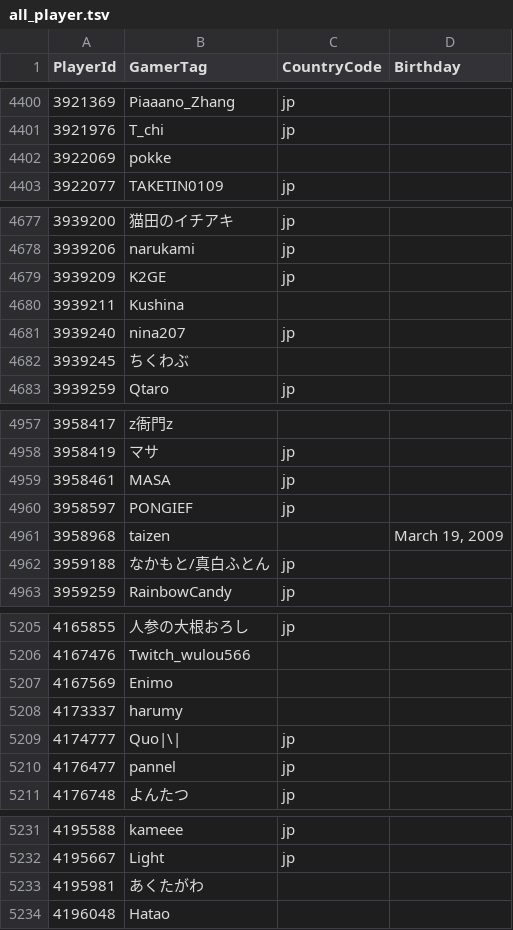
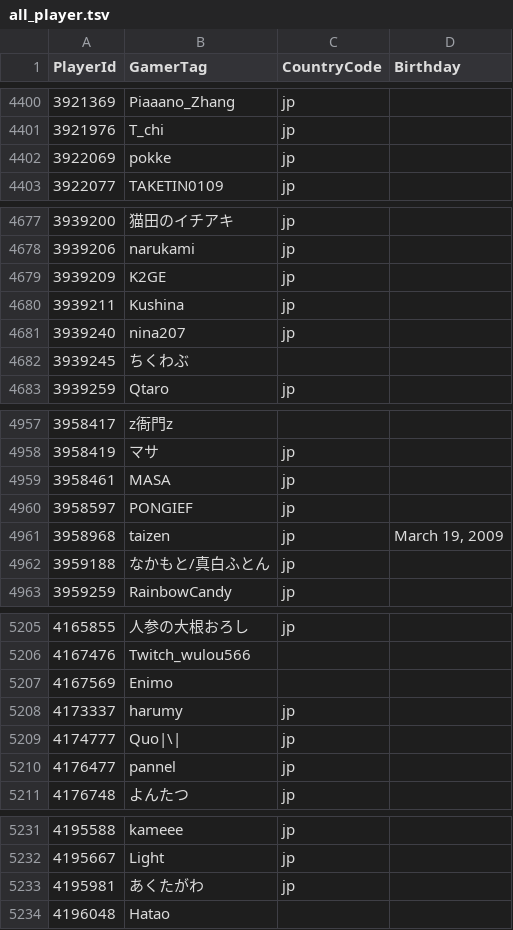
Before and after one commit to A-tilol/fg-ratings, a TSV file: data/cpt_2025/all_player.tsv, drawn as a sheet; only a part is shown, gaps mark what is left out; the diff covers the shown part only.

```diff
--- a/data/cpt_2025/all_player.tsv
+++ b/data/cpt_2025/all_player.tsv
@@ -4401,3 +4401,3 @@ PlayerId	GamerTag	CountryCode	Birthday
 3921976	T_chi	jp	
-3922069	pokke		
+3922069	pokke	jp	
 3922077	TAKETIN0109	jp	
@@ -4679,3 +4679,3 @@ PlayerId	GamerTag	CountryCode	Birthday
 3939209	K2GE	jp	
-3939211	Kushina		
+3939211	Kushina	jp	
 3939240	nina207	jp	
@@ -4960,3 +4960,3 @@ PlayerId	GamerTag	CountryCode	Birthday
 3958597	PONGIEF	jp	
-3958968	taizen		March 19, 2009
+3958968	taizen	jp	March 19, 2009
 3959188	なかもと/真白ふとん	jp	
@@ -5207,3 +5207,3 @@ PlayerId	GamerTag	CountryCode	Birthday
 4167569	Enimo		
-4173337	harumy		
+4173337	harumy	jp	
 4174777	Quo|\|	jp	
@@ -5232,3 +5232,3 @@ PlayerId	GamerTag	CountryCode	Birthday
 4195667	Light	jp	
-4195981	あくたがわ		
+4195981	あくたがわ	jp	
 4196048	Hatao		
```
Also changed, not shown: 10 edited cells elsewhere in this file, 1 other file.
